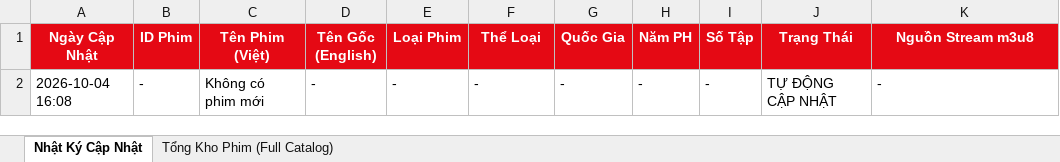
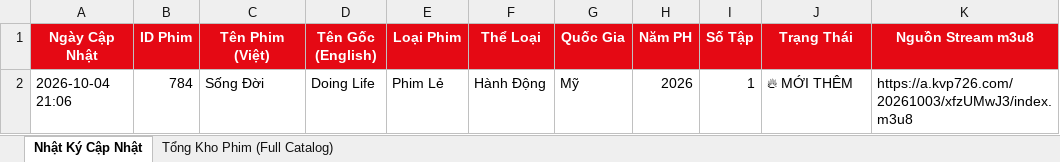
Before and after one commit to exorcisthb/Phim, an Excel workbook: movie_changes_report.xlsx, sheet Nhật Ký Cập Nhật, drawn as a sheet; values as stored, in another font and other column widths than the file's, no borders; removed rows and columns are numbered as before the commit, all else as after; the diff names each change by its address in the sheet, - before the commit and + after, or states it on an @@ line.

```diff
--- a/movie_changes_report.xlsx (sheet Nhật Ký Cập Nhật)
+++ b/movie_changes_report.xlsx (sheet Nhật Ký Cập Nhật)
-row 2: 2026-10-04 16:08 | - | Không có phim mới | - | - | - | - | - | - | TỰ ĐỘNG CẬP NHẬT | -
+row 2: 2026-10-04 21:06 | 784 | Sống Đời | Doing Life | Phim Lẻ | Hành Động | Mỹ | 2026 | 1 | 🔥 MỚI THÊM | https://a.kvp726.com/20261003/xfzUMwJ3/index.m3u8
```
Also changed, not shown: sheet Tổng Kho Phim (Full Catalog), 2 other files.
